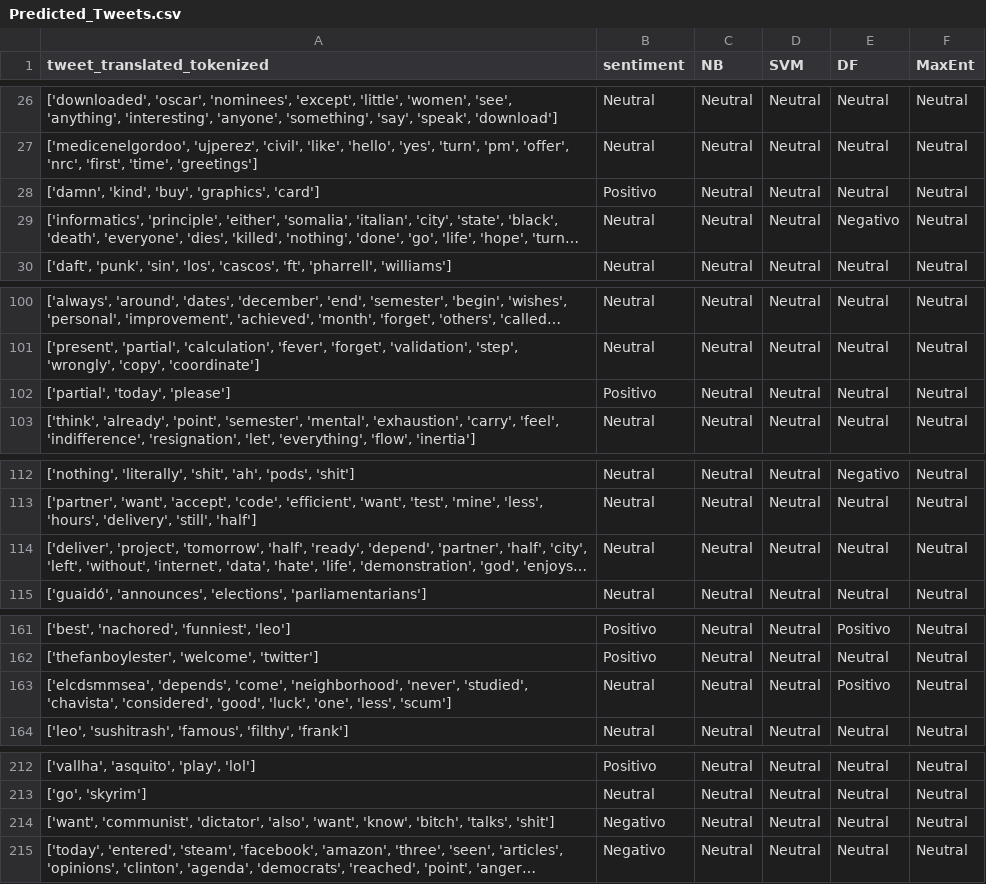
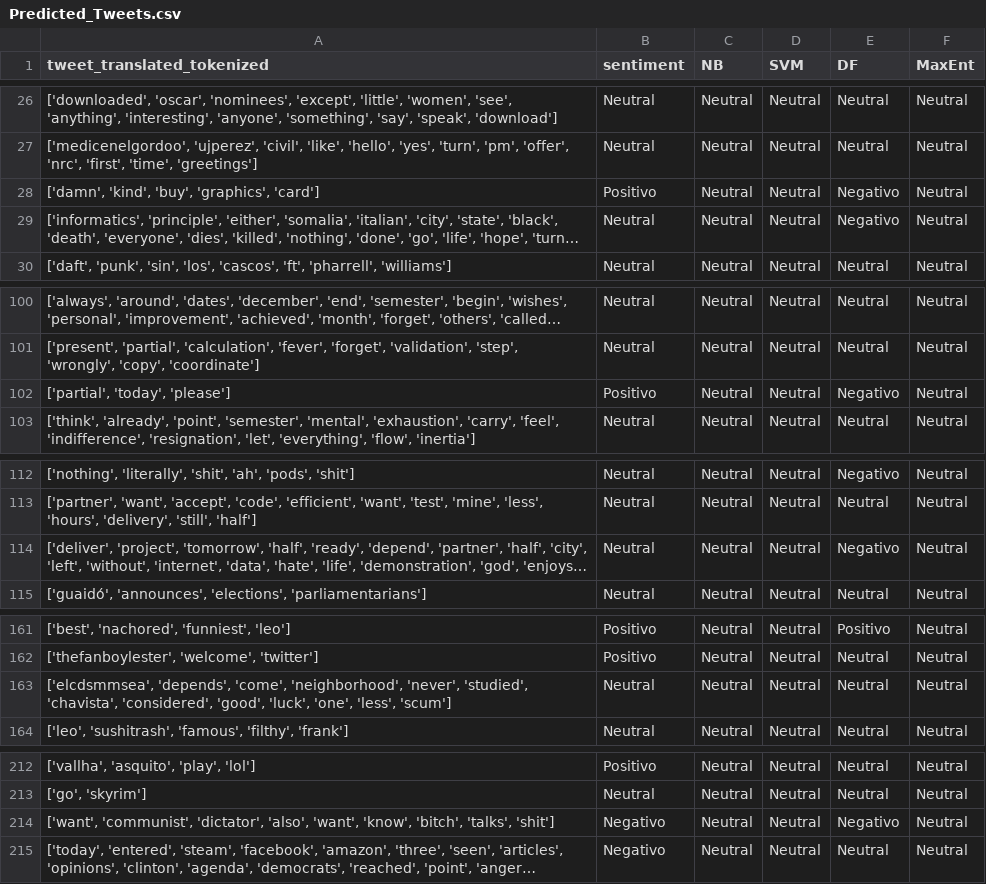
Before and after one commit to MauricinhoMorales/Analisis_sentimientos_TEG_2M, a CSV file: users/Arthur_Canga_Folder/Predicted_Tweets.csv, drawn as a sheet; only a part is shown, gaps mark what is left out; long unchanged cells end in …; the diff covers the shown part only; the diff names each change by its address in the sheet, - before the commit and + after, or states it on an @@ line.

```diff
--- a/users/Arthur_Canga_Folder/Predicted_Tweets.csv
+++ b/users/Arthur_Canga_Folder/Predicted_Tweets.csv
-E28 (DF): Neutral
+E28 (DF): Negativo
-E102 (DF): Neutral
+E102 (DF): Negativo
-E114 (DF): Neutral
+E114 (DF): Negativo
-E163 (DF): Positivo
+E163 (DF): Neutral
-E214 (DF): Neutral
+E214 (DF): Negativo
```
Also changed, not shown: 1 edited cell elsewhere in this file, users/Arthur_Canga_Folder/Statistics_Tweets.csv, 3 other files.
